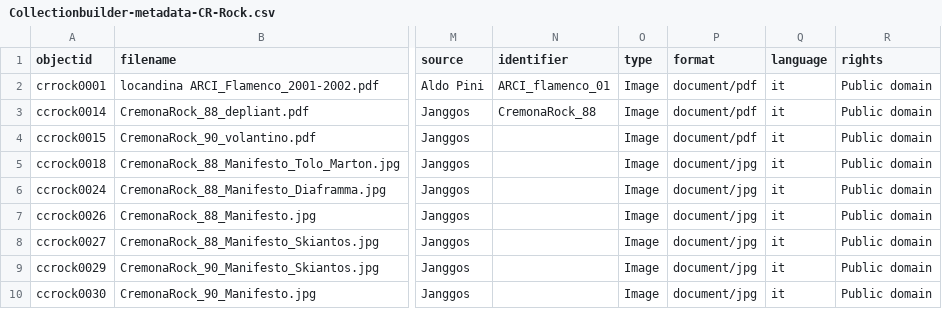
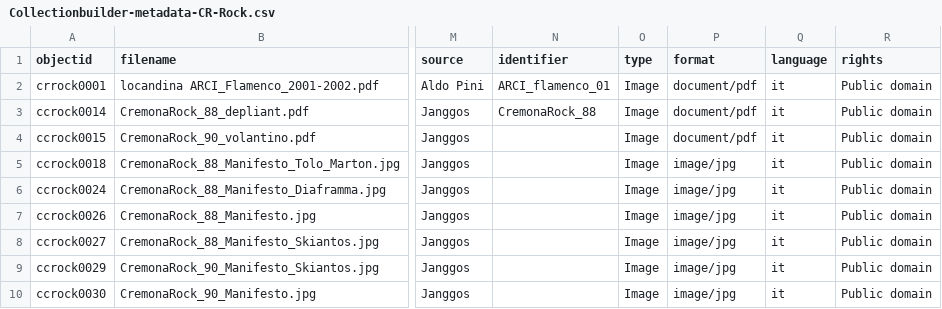
Before and after one commit to alessandro-bratus/CremonaRock, a CSV file: _data/Collectionbuilder-metadata-CR-Rock.csv, drawn as a sheet; only a part is shown, gaps mark what is left out; the diff covers the shown part only; the diff names each change by its address in the sheet, - before the commit and + after, or states it on an @@ line.

Commit message:
Add files via upload

```diff
--- a/_data/Collectionbuilder-metadata-CR-Rock.csv
+++ b/_data/Collectionbuilder-metadata-CR-Rock.csv
-P5:P10 (format): document/jpg
+P5:P10 (format): image/jpg
```
Also changed, not shown: 1 added row, 1 removed row and 10 edited cells elsewhere in this file.
